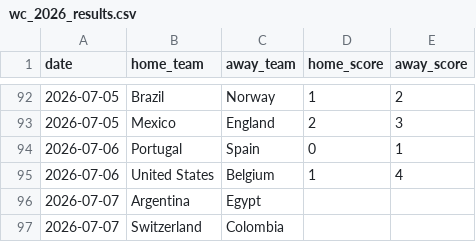
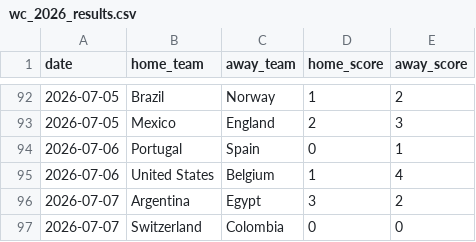
Before and after one commit to natelfy/NBA_Predictor, a CSV file: data/wc_2026_results.csv, drawn as a sheet; only a part is shown, gaps mark what is left out.

Commit message:
MAJ du 08/07/2026

```diff
--- a/data/wc_2026_results.csv
+++ b/data/wc_2026_results.csv
@@ -95,3 +95,3 @@ date,home_team,away_team,home_score,away_score
 2026-07-06,United States,Belgium,1,4
-2026-07-07,Argentina,Egypt,,
-2026-07-07,Switzerland,Colombia,,
+2026-07-07,Argentina,Egypt,3,2
+2026-07-07,Switzerland,Colombia,0,0
```
